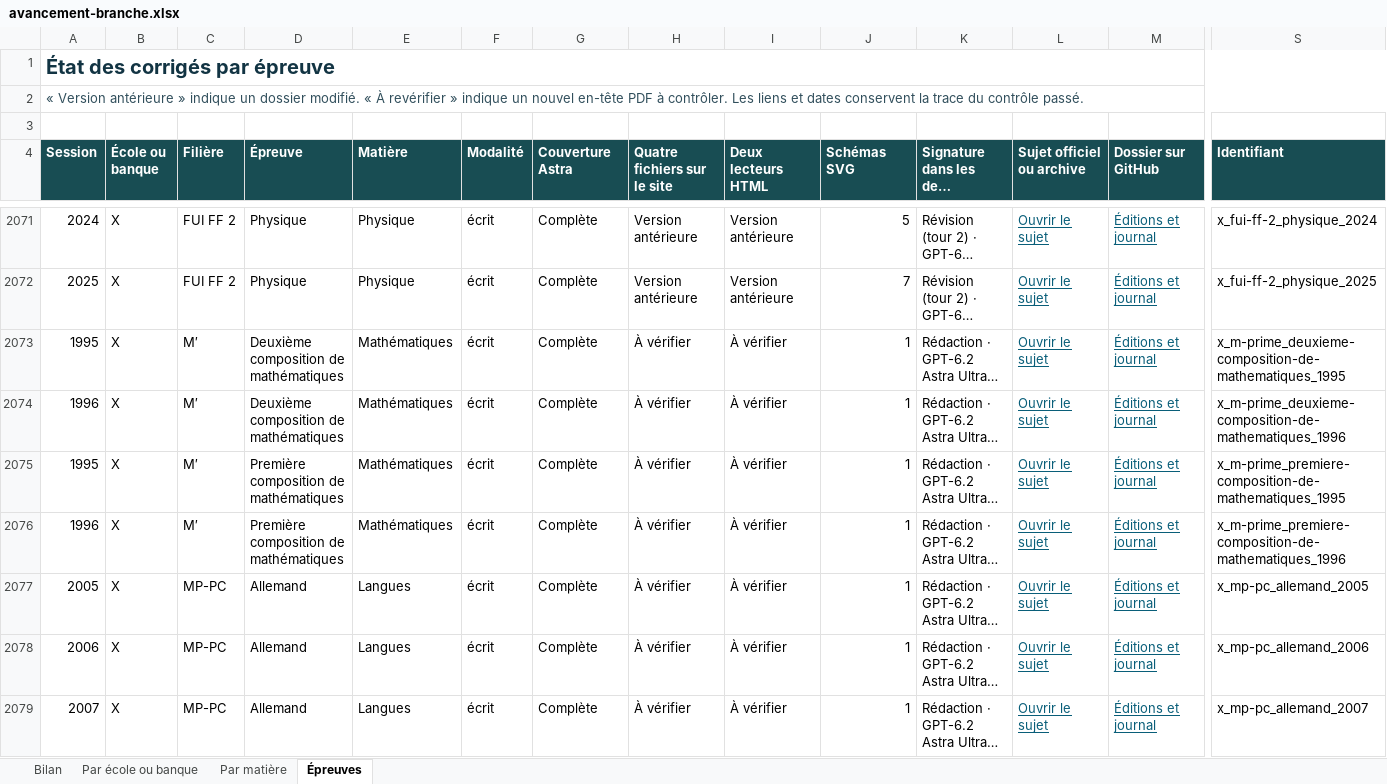
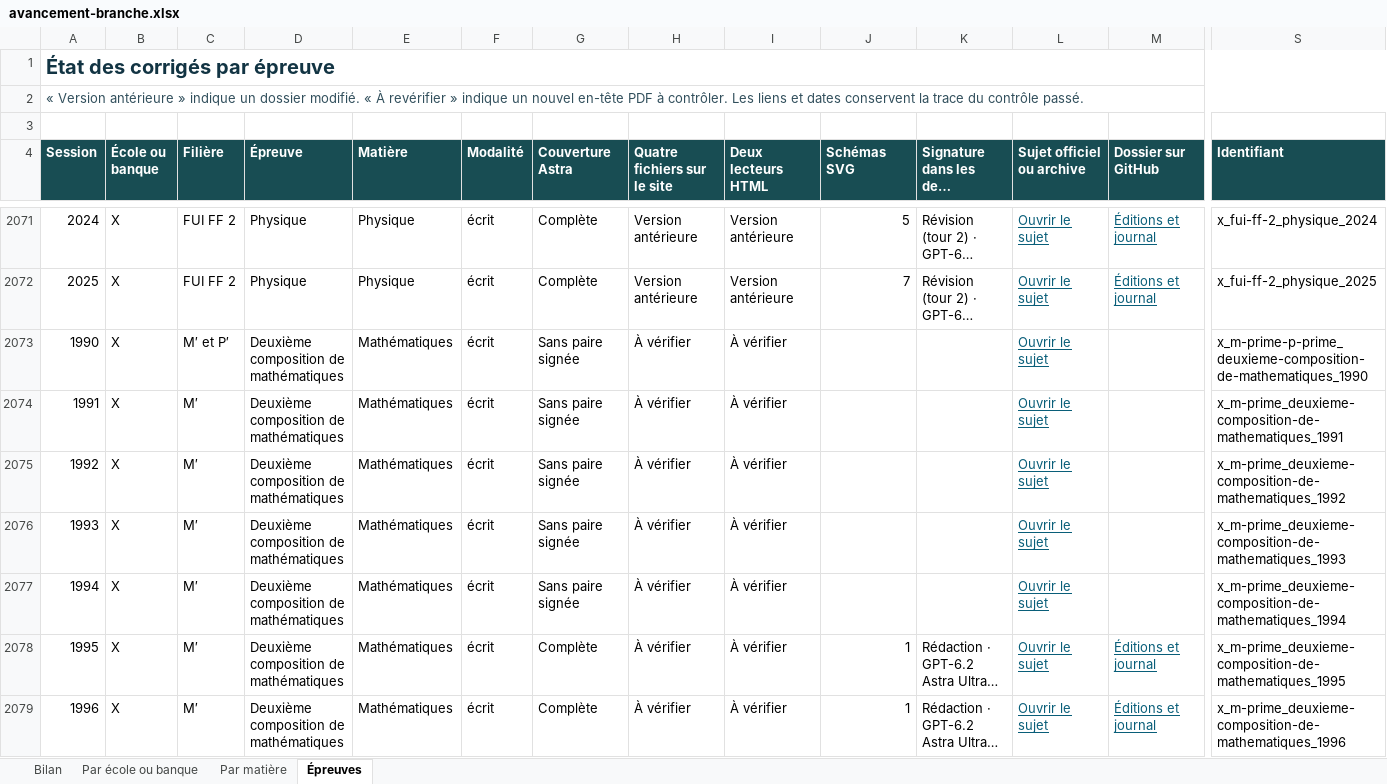
Before and after one commit to knoel99/corriges-concours, an Excel workbook: campagnes/x-ens/bilans/classeurs/avancement-branche.xlsx, sheet Épreuves, drawn as a sheet; only a part is shown, gaps mark what is left out; the shorter side is filled out with more unchanged rows; long unchanged cells end in …; values as stored, in another font and other column widths than the file's, no borders; conditional formats not drawn; rows hold the shown columns only; the diff covers the shown part only; the diff names each change by its address in the sheet, - before the commit and + after, or states it on an @@ line.

```diff
--- a/campagnes/x-ens/bilans/classeurs/avancement-branche.xlsx (sheet Épreuves)
+++ b/campagnes/x-ens/bilans/classeurs/avancement-branche.xlsx (sheet Épreuves)
+row 2073: 1990 | X | M′ et P′ | Deuxième composition de mathématiques | Mathématiques | écrit | Sans paire signée | À vérifier | À vérifier |  |  | Ouvrir le sujet |  | x_m-prime-p-prime_deuxieme-composition-de-mathematiques_1990
+row 2074: 1991 | X | M′ | Deuxième composition de mathématiques | Mathématiques | écrit | Sans paire signée | À vérifier | À vérifier |  |  | Ouvrir le sujet |  | x_m-prime_deuxieme-composition-de-mathematiques_1991
+row 2075: 1992 | X | M′ | Deuxième composition de mathématiques | Mathématiques | écrit | Sans paire signée | À vérifier | À vérifier |  |  | Ouvrir le sujet |  | x_m-prime_deuxieme-composition-de-mathematiques_1992
+row 2076: 1993 | X | M′ | Deuxième composition de mathématiques | Mathématiques | écrit | Sans paire signée | À vérifier | À vérifier |  |  | Ouvrir le sujet |  | x_m-prime_deuxieme-composition-de-mathematiques_1993
+row 2077: 1994 | X | M′ | Deuxième composition de mathématiques | Mathématiques | écrit | Sans paire signée | À vérifier | À vérifier |  |  | Ouvrir le sujet |  | x_m-prime_deuxieme-composition-de-mathematiques_1994
```
Also changed, not shown: 14 added rows and 104 edited cells elsewhere in this sheet, sheet Bilan, sheet Par matière, sheet Par école ou banque, 5 other files.
